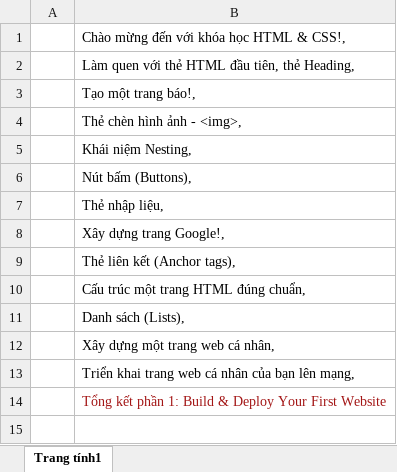
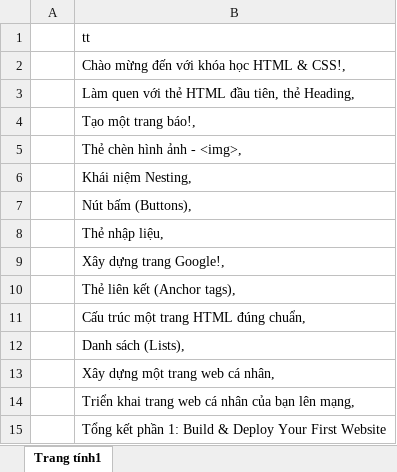
Before and after one commit to khaphan-github/piupui-hoc-html-css, an Excel workbook: x.xlsx, sheet Trang tính1, drawn as a sheet; values as stored, in another font and other column widths than the file's, no borders; addresses are those after the commit; the diff names each change by its address in the sheet, - before the commit and + after, or states it on an @@ line.

Commit message:
update_files

```diff
--- a/x.xlsx (sheet Trang tính1)
+++ b/x.xlsx (sheet Trang tính1)
+row 1:  | tt
-B15 text colour: #A31515
+B15 text colour: black
```
